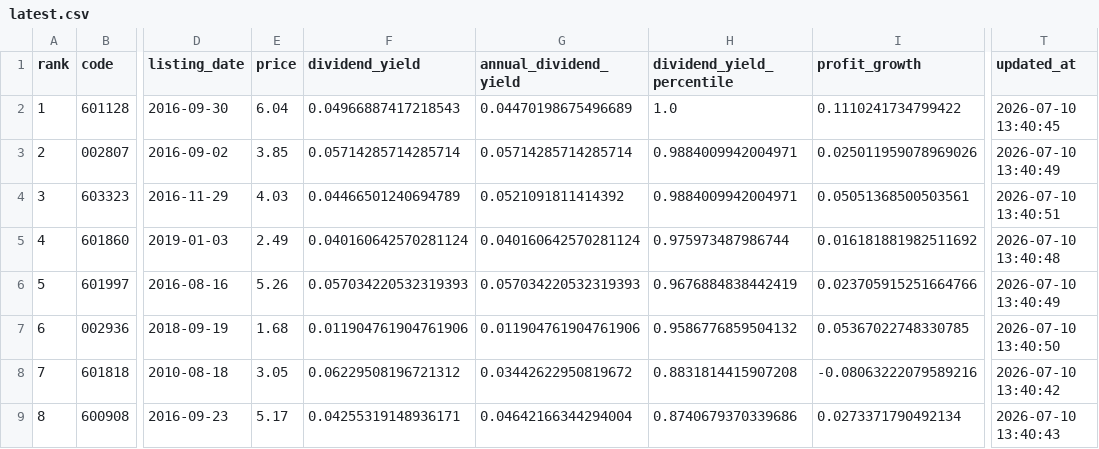
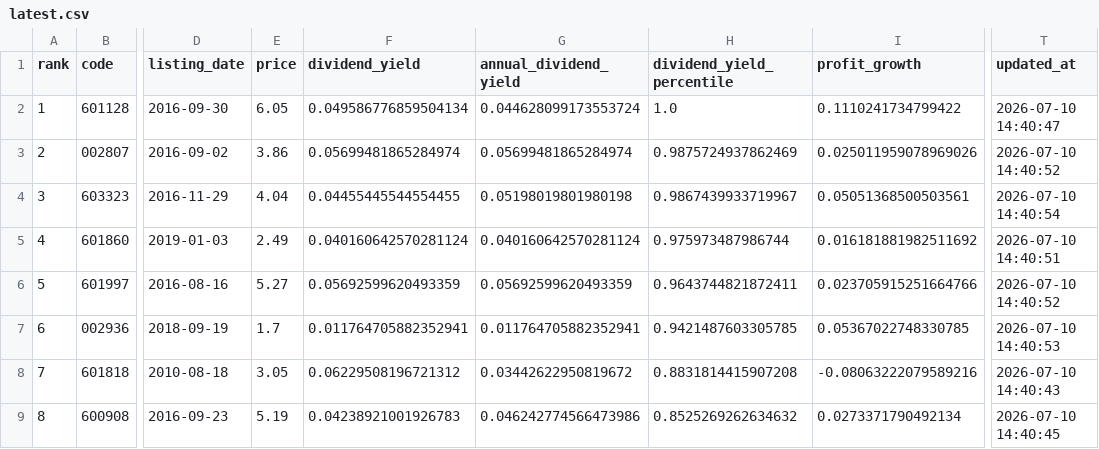
Before and after one commit to wdr0214/a-bank-monitor, a CSV file: data/latest.csv, drawn as a sheet; only a part is shown, gaps mark what is left out; the diff covers the shown part only; the diff names each change by its address in the sheet, - before the commit and + after, or states it on an @@ line.

```diff
--- a/data/latest.csv
+++ b/data/latest.csv
-E2 (price): 6.04
+E2 (price): 6.05
-F2 (dividend_yield): 0.04966887417218543
+F2 (dividend_yield): 0.049586776859504134
-G2 (annual_dividend_yield): 0.04470198675496689
+G2 (annual_dividend_yield): 0.044628099173553724
-T2 (updated_at): 2026-07-10 13:40:45
+T2 (updated_at): 2026-07-10 14:40:47
-E3 (price): 3.85
+E3 (price): 3.86
-F3 (dividend_yield): 0.05714285714285714
+F3 (dividend_yield): 0.05699481865284974
-G3 (annual_dividend_yield): 0.05714285714285714
+G3 (annual_dividend_yield): 0.05699481865284974
-H3 (dividend_yield_percentile): 0.9884009942004971
+H3 (dividend_yield_percentile): 0.9875724937862469
-T3 (updated_at): 2026-07-10 13:40:49
+T3 (updated_at): 2026-07-10 14:40:52
-E4 (price): 4.03
+E4 (price): 4.04
-F4 (dividend_yield): 0.04466501240694789
+F4 (dividend_yield): 0.04455445544554455
-G4 (annual_dividend_yield): 0.0521091811414392
+G4 (annual_dividend_yield): 0.05198019801980198
-H4 (dividend_yield_percentile): 0.9884009942004971
+H4 (dividend_yield_percentile): 0.9867439933719967
-T4 (updated_at): 2026-07-10 13:40:51
+T4 (updated_at): 2026-07-10 14:40:54
-T5 (updated_at): 2026-07-10 13:40:48
+T5 (updated_at): 2026-07-10 14:40:51
-E6 (price): 5.26
+E6 (price): 5.27
-F6 (dividend_yield): 0.057034220532319393
+F6 (dividend_yield): 0.05692599620493359
-G6 (annual_dividend_yield): 0.057034220532319393
+G6 (annual_dividend_yield): 0.05692599620493359
-H6 (dividend_yield_percentile): 0.9676884838442419
+H6 (dividend_yield_percentile): 0.9643744821872411
-T6 (updated_at): 2026-07-10 13:40:49
+T6 (updated_at): 2026-07-10 14:40:52
-E7 (price): 1.68
+E7 (price): 1.7
-F7 (dividend_yield): 0.011904761904761906
+F7 (dividend_yield): 0.011764705882352941
-G7 (annual_dividend_yield): 0.011904761904761906
+G7 (annual_dividend_yield): 0.011764705882352941
-H7 (dividend_yield_percentile): 0.9586776859504132
+H7 (dividend_yield_percentile): 0.9421487603305785
-T7 (updated_at): 2026-07-10 13:40:50
+T7 (updated_at): 2026-07-10 14:40:53
-T8 (updated_at): 2026-07-10 13:40:42
+T8 (updated_at): 2026-07-10 14:40:43
-E9 (price): 5.17
+E9 (price): 5.19
-F9 (dividend_yield): 0.04255319148936171
+F9 (dividend_yield): 0.04238921001926783
-G9 (annual_dividend_yield): 0.04642166344294004
+G9 (annual_dividend_yield): 0.046242774566473986
-H9 (dividend_yield_percentile): 0.8740679370339686
+H9 (dividend_yield_percentile): 0.8525269262634632
-T9 (updated_at): 2026-07-10 13:40:43
+T9 (updated_at): 2026-07-10 14:40:45
```
Also changed, not shown: 159 edited cells elsewhere in this file, 2 other files.
